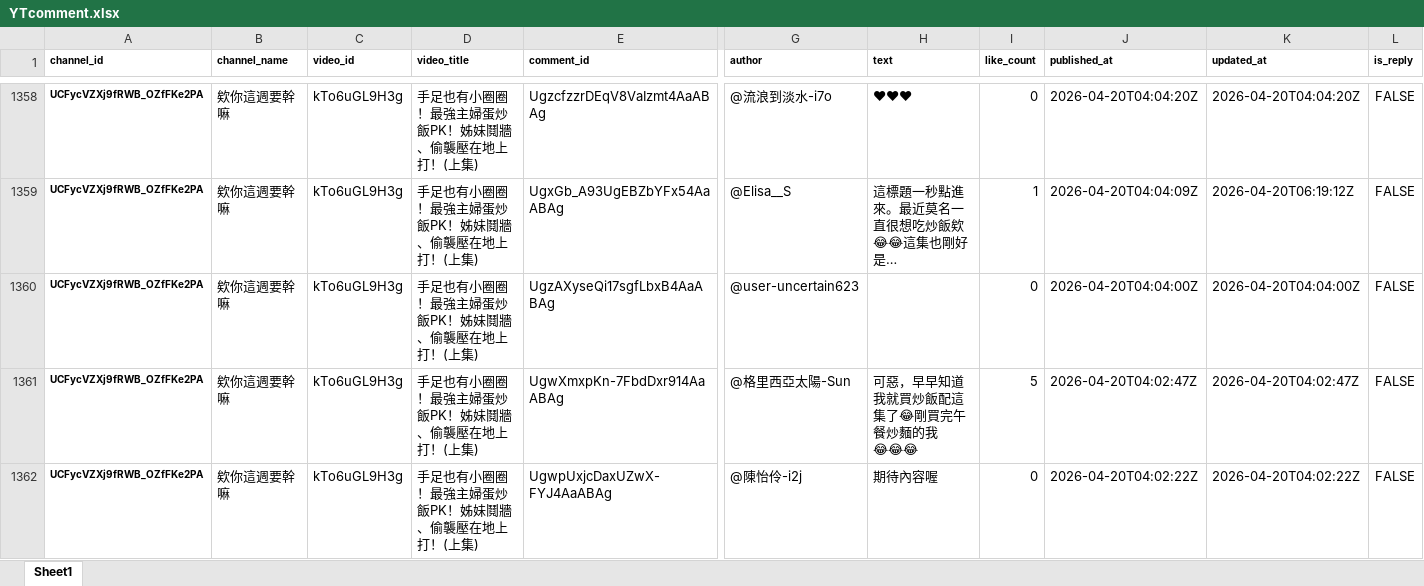
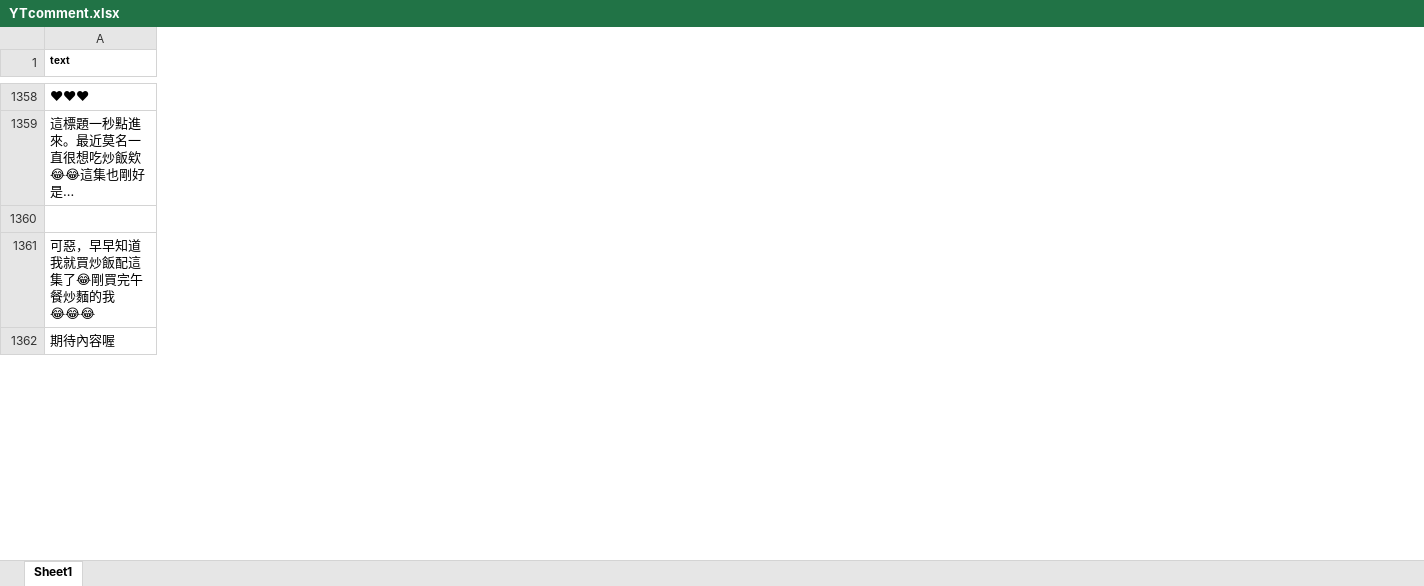
Before and after one commit to thanhtw/Youtube-Comment-sentiment, an Excel workbook: Data/YTcomment.xlsx, sheet Sheet1, drawn as a sheet; only a part is shown, gaps mark what is left out; long unchanged cells end in …; values as stored, in another font and other column widths than the file's, no borders; rows hold the shown columns only; the diff covers the shown part only; the diff names each change by its address in the sheet, - before the commit and + after, or states it on an @@ line.

```diff
--- a/Data/YTcomment.xlsx (sheet Sheet1)
+++ b/Data/YTcomment.xlsx (sheet Sheet1)
-column A (channel_id), rows 1358-1362: all UCFycVZXj9fRWB_OZfFKe2PA
-column B (channel_name), rows 1358-1362: all 欸你這週要幹嘛
-column C (video_id), rows 1358-1362: all kTo6uGL9H3g
-column D (video_title), rows 1358-1362: all 手足也有小圈圈！最強主婦蛋炒飯PK！姊妹鬩牆、偷襲壓在地上打！(上集)
-column E (comment_id), rows 1358-1362: UgzcfzzrDEqV8VaIzmt4AaABAg | UgxGb_A93UgEBZbYFx54AaABAg | UgzAXyseQi17sgfLbxB4AaABAg | UgwXmxpKn-7FbdDxr914AaABAg | UgwpUxjcDaxUZwX-FYJ4AaABAg
-column G (author), rows 1358-1362: @流浪到淡水-i7o | @Elisa__S | @user-uncertain623 | @格里西亞太陽-Sun | @陳怡伶-i2j
-column I (like_count), rows 1358-1362: 0 | 1 | 0 | 5 | 0
-column J (published_at), rows 1358-1362: 2026-04-20T04:04:20Z | 2026-04-20T04:04:09Z | 2026-04-20T04:04:00Z | 2026-04-20T04:02:47Z | 2026-04-20T04:02:22Z
-column K (updated_at), rows 1358-1362: 2026-04-20T04:04:20Z | 2026-04-20T06:19:12Z | 2026-04-20T04:04:00Z | 2026-04-20T04:02:47Z | 2026-04-20T04:02:22Z
-column L (is_reply), rows 1358-1362: all FALSE
-row 1360: UCFycVZXj9fRWB_OZfFKe2PA | 欸你這週要幹嘛 | kTo6uGL9H3g | 手足也有小圈圈！最強主婦蛋炒飯PK！姊妹鬩牆、偷襲壓在地上打！(上集) | UgzAXyseQi17sgfLbxB4AaABAg | @user-uncertain623 |  | 0 | 2026-04-20T04:04:00Z | 2026-04-20T04:04:00Z | FALSE
+row 1360: (empty)
```
Also changed, not shown: 1 removed column and 71 edited cells elsewhere in this sheet.
